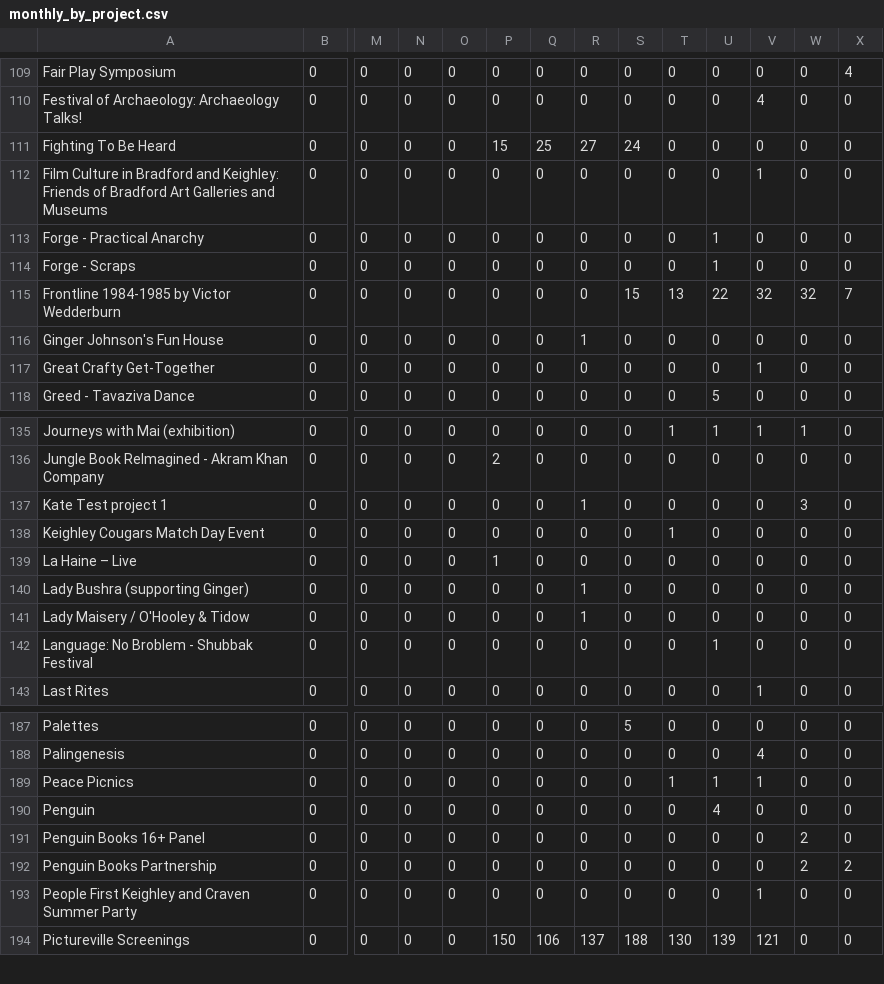
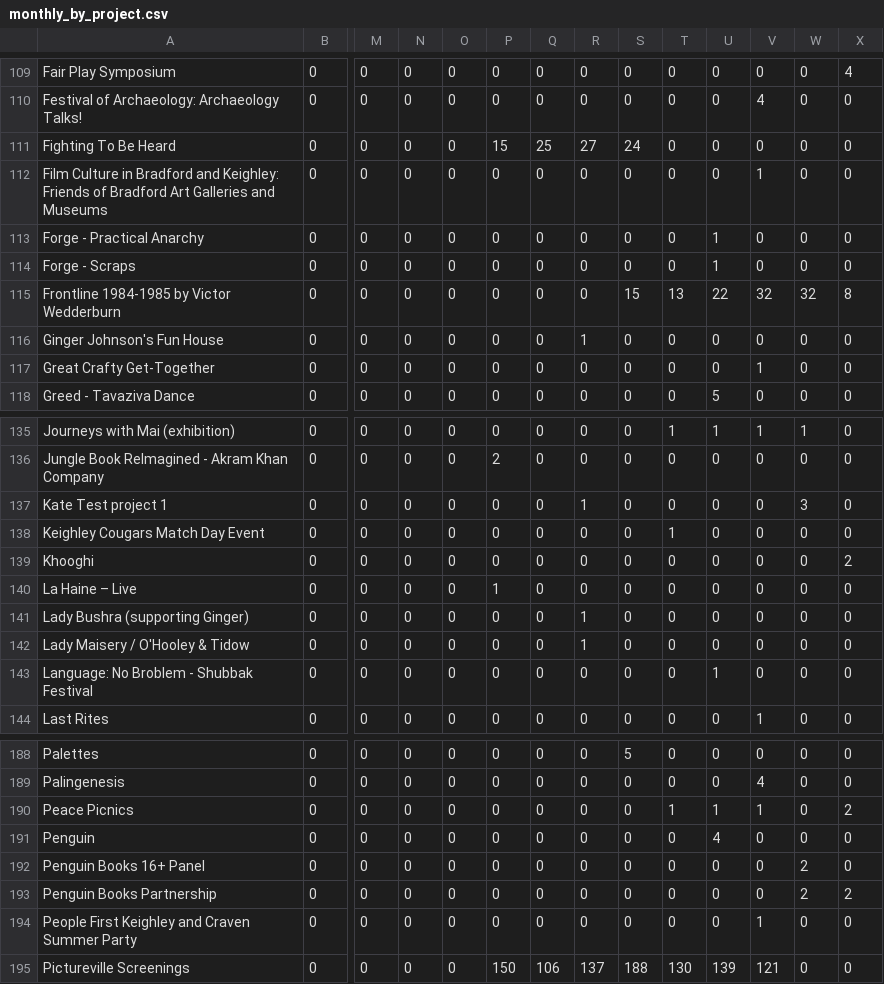
Before and after one commit to open-innovations/bradford-2025, a CSV file: src/themes/programme/_data/events/monthly_by_project.csv, drawn as a sheet; only a part is shown, gaps mark what is left out; addresses are those after the commit; rows hold the shown columns only; the diff names each change by its address in the sheet, - before the commit and + after, or states it on an @@ line.

```diff
--- a/src/themes/programme/_data/events/monthly_by_project.csv
+++ b/src/themes/programme/_data/events/monthly_by_project.csv
-X115: 7
+X115: 8
+row 139: Khooghi | 0 | 0 | 0 | 0 | 0 | 0 | 0 | 0 | 0 | 0 | 0 | 0 | 2
-X190: 0
+X190: 2
```
Also changed, not shown: src/experiments/huq/_data/footfall/met_office_bradford.csv, src/themes/programme/_data/events/monthly_breakdown.csv, 22 other files.
